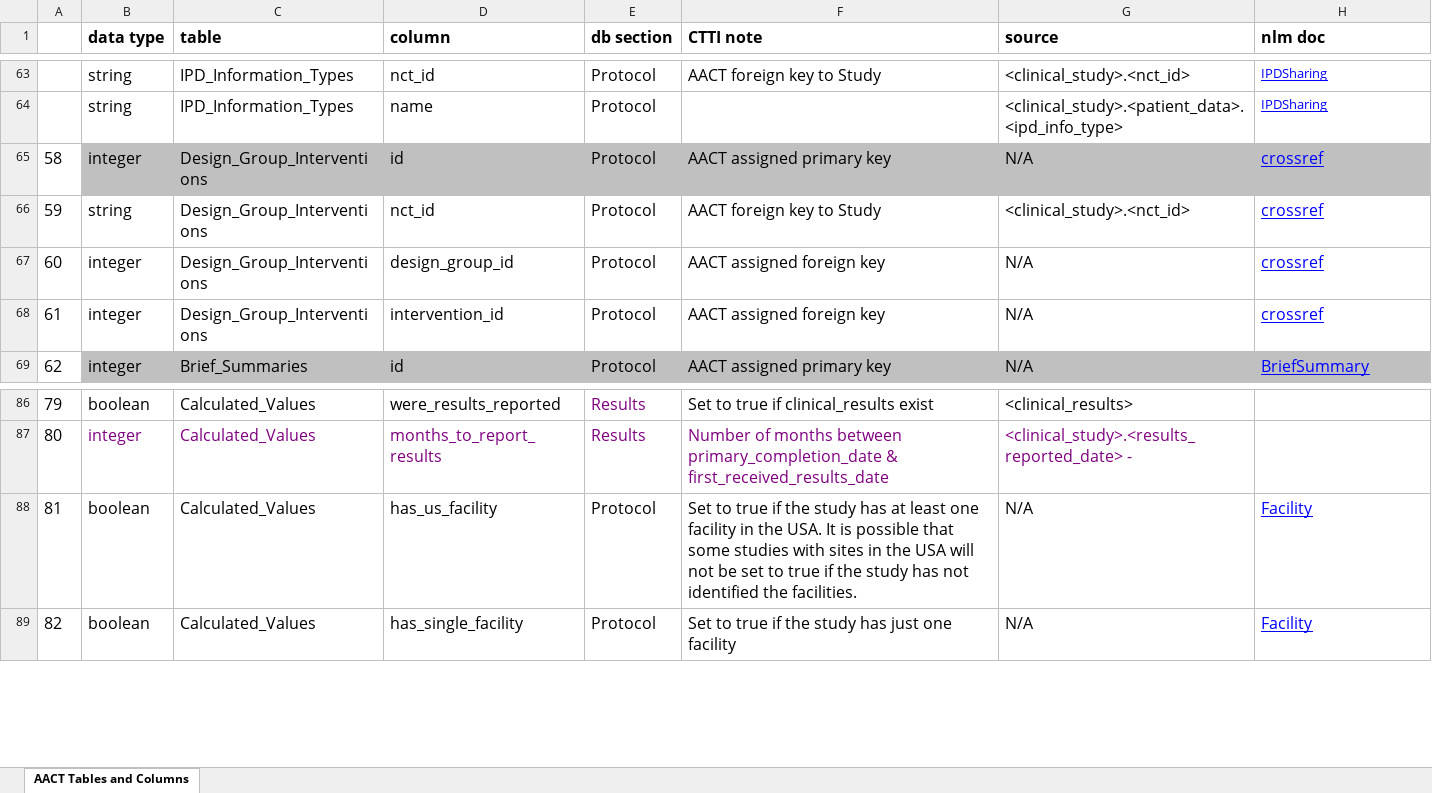
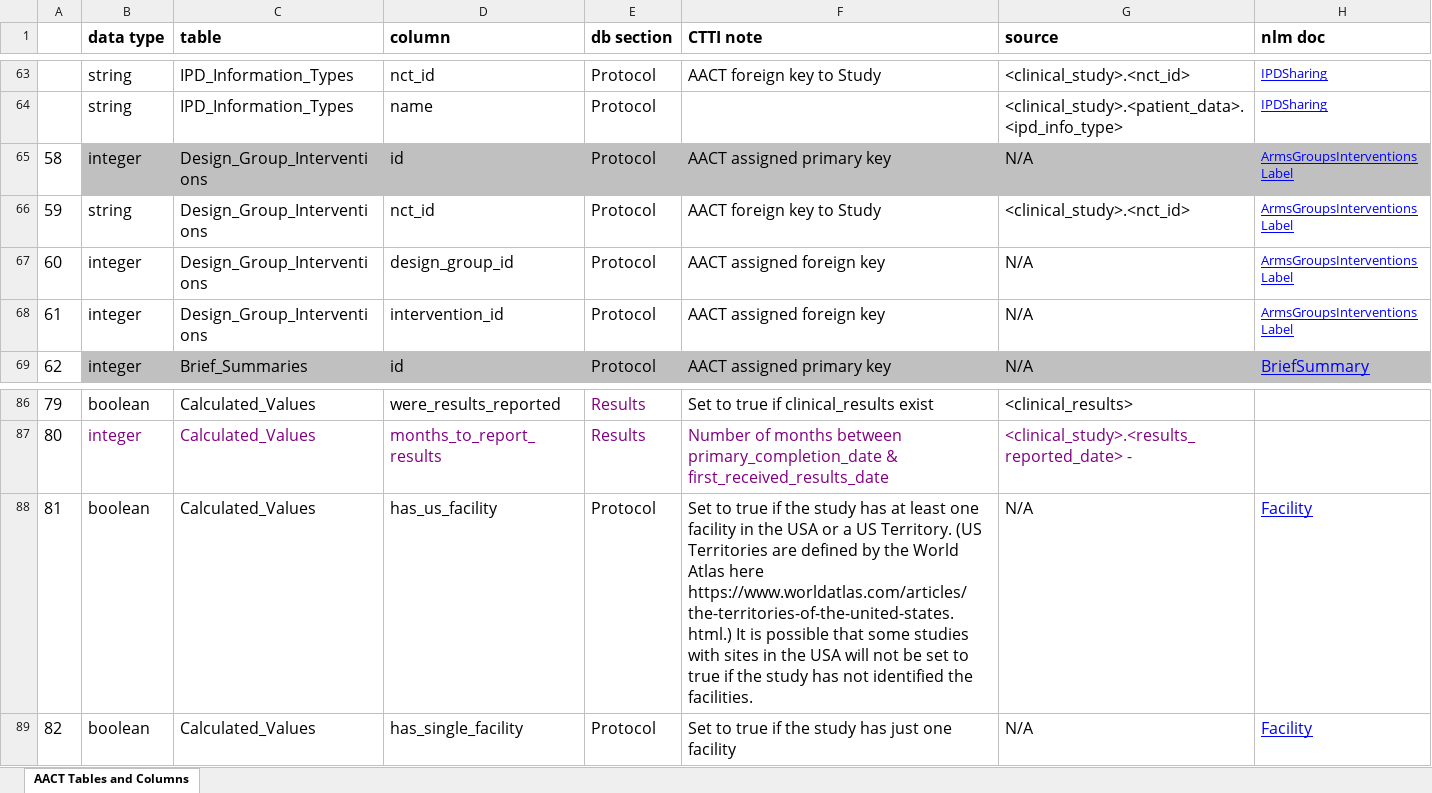
Before and after one commit to ctti-clinicaltrials/aact-admin, an Excel workbook: public/documentation/aact_data_definitions.xlsx, sheet AACT Tables and Columns, drawn as a sheet; only a part is shown, gaps mark what is left out; values as stored, in another font and other column widths than the file's, no borders; charts and pictures not drawn; the diff names each change by its address in the sheet, - before the commit and + after, or states it on an @@ line.

Commit message:
US Territories:  Add link to WorldAtlas site that defines US Territories.

```diff
--- a/public/documentation/aact_data_definitions.xlsx (sheet AACT Tables and Columns)
+++ b/public/documentation/aact_data_definitions.xlsx (sheet AACT Tables and Columns)
-H65:H68 (nlm doc): crossref
+H65:H68 (nlm doc): ArmsGroupsInterventionsLabel
@@ H65:H68 text size: smaller @@
-F88 (CTTI note): …in the USA. It is…
+F88 (CTTI note): …in the USA or a US Territory. (US Territories are defined by the World Atlas here https://www.worldatlas.com/articles/the-territories-of-the-united-states.html.) It is…
```
